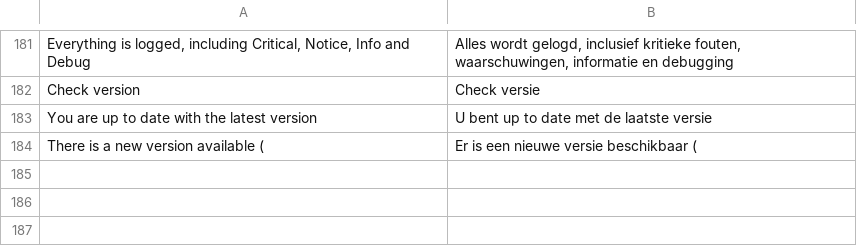
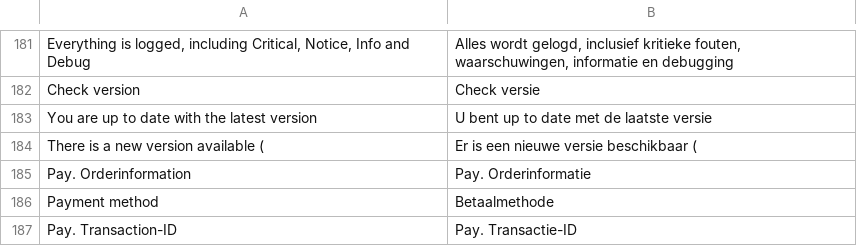
Before and after one commit to paynl/magento2-plugin, a CSV file: i18n/nl_NL.csv, drawn as a sheet; only a part is shown, gaps mark what is left out; the diff names each change by its address in the sheet, - before the commit and + after, or states it on an @@ line.

```diff
--- a/i18n/nl_NL.csv
+++ b/i18n/nl_NL.csv
+row 185: Pay. Orderinformation | Pay. Orderinformatie
+row 186: Payment method | Betaalmethode
+row 187: Pay. Transaction-ID | Pay. Transactie-ID
```
Also changed, not shown: i18n/en_US.csv, 4 other files.
